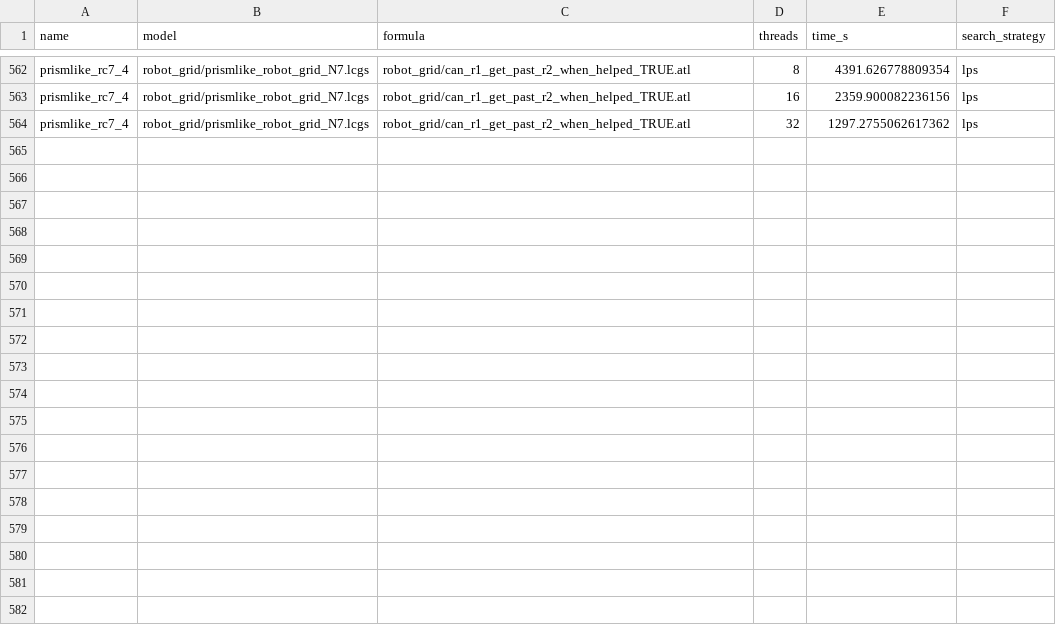
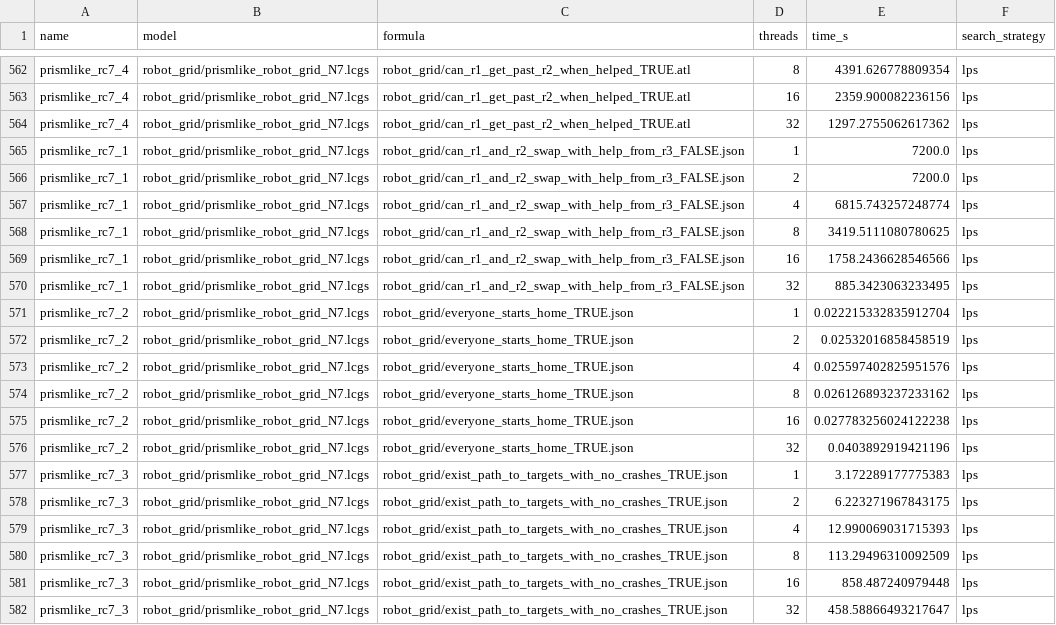
Before and after one commit to d702e20/evaluation-results, a CSV file: cgaal/cgaal-lps.csv, drawn as a sheet; only a part is shown, gaps mark what is left out.

```diff
--- a/cgaal/cgaal-lps.csv
+++ b/cgaal/cgaal-lps.csv
@@ -564 +564,19 @@ prismlike_rc7_4,robot_grid/prismlike_robot_grid_N7.lcgs,robot_grid/can_r1_get_pa
 prismlike_rc7_4,robot_grid/prismlike_robot_grid_N7.lcgs,robot_grid/can_r1_get_past_r2_when_helped_TRUE.atl,32,1297.2755062617362,lps
+prismlike_rc7_1,robot_grid/prismlike_robot_grid_N7.lcgs,robot_grid/can_r1_and_r2_swap_with_help_from_r3_FALSE.json,1,7200.0,lps
+prismlike_rc7_1,robot_grid/prismlike_robot_grid_N7.lcgs,robot_grid/can_r1_and_r2_swap_with_help_from_r3_FALSE.json,2,7200.0,lps
+prismlike_rc7_1,robot_grid/prismlike_robot_grid_N7.lcgs,robot_grid/can_r1_and_r2_swap_with_help_from_r3_FALSE.json,4,6815.743257248774,lps
+prismlike_rc7_1,robot_grid/prismlike_robot_grid_N7.lcgs,robot_grid/can_r1_and_r2_swap_with_help_from_r3_FALSE.json,8,3419.5111080780625,lps
+prismlike_rc7_1,robot_grid/prismlike_robot_grid_N7.lcgs,robot_grid/can_r1_and_r2_swap_with_help_from_r3_FALSE.json,16,1758.2436628546566,lps
+prismlike_rc7_1,robot_grid/prismlike_robot_grid_N7.lcgs,robot_grid/can_r1_and_r2_swap_with_help_from_r3_FALSE.json,32,885.3423063233495,lps
+prismlike_rc7_2,robot_grid/prismlike_robot_grid_N7.lcgs,robot_grid/everyone_starts_home_TRUE.json,1,0.022215332835912704,lps
+prismlike_rc7_2,robot_grid/prismlike_robot_grid_N7.lcgs,robot_grid/everyone_starts_home_TRUE.json,2,0.02532016858458519,lps
+prismlike_rc7_2,robot_grid/prismlike_robot_grid_N7.lcgs,robot_grid/everyone_starts_home_TRUE.json,4,0.025597402825951576,lps
+prismlike_rc7_2,robot_grid/prismlike_robot_grid_N7.lcgs,robot_grid/everyone_starts_home_TRUE.json,8,0.026126893237233162,lps
+prismlike_rc7_2,robot_grid/prismlike_robot_grid_N7.lcgs,robot_grid/everyone_starts_home_TRUE.json,16,0.027783256024122238,lps
+prismlike_rc7_2,robot_grid/prismlike_robot_grid_N7.lcgs,robot_grid/everyone_starts_home_TRUE.json,32,0.0403892919421196,lps
+prismlike_rc7_3,robot_grid/prismlike_robot_grid_N7.lcgs,robot_grid/exist_path_to_targets_with_no_crashes_TRUE.json,1,3.172289177775383,lps
+prismlike_rc7_3,robot_grid/prismlike_robot_grid_N7.lcgs,robot_grid/exist_path_to_targets_with_no_crashes_TRUE.json,2,6.223271967843175,lps
+prismlike_rc7_3,robot_grid/prismlike_robot_grid_N7.lcgs,robot_grid/exist_path_to_targets_with_no_crashes_TRUE.json,4,12.990069031715393,lps
+prismlike_rc7_3,robot_grid/prismlike_robot_grid_N7.lcgs,robot_grid/exist_path_to_targets_with_no_crashes_TRUE.json,8,113.29496310092509,lps
+prismlike_rc7_3,robot_grid/prismlike_robot_grid_N7.lcgs,robot_grid/exist_path_to_targets_with_no_crashes_TRUE.json,16,858.487240979448,lps
+prismlike_rc7_3,robot_grid/prismlike_robot_grid_N7.lcgs,robot_grid/exist_path_to_targets_with_no_crashes_TRUE.json,32,458.58866493217647,lps
```
Also changed, not shown: cgaal/cgaal-ihs.csv.
